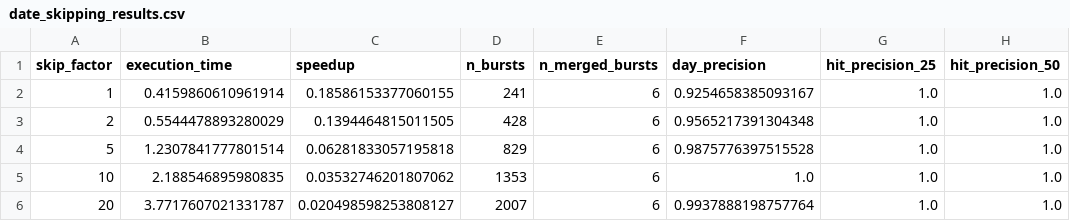
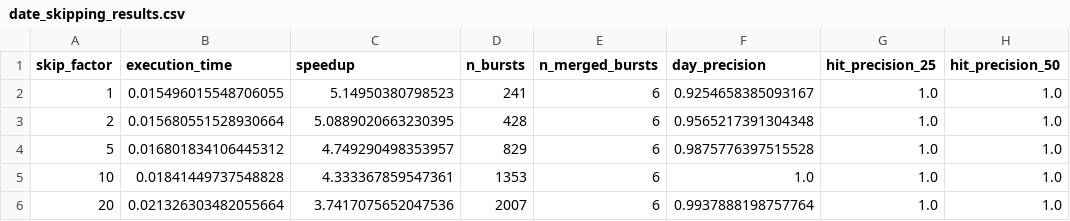
Before and after one commit to GuillaumeCld/seasonal-burst, a CSV file: icdm-paper/results/date_skipping_results.csv, drawn as a sheet; only a part is shown; the diff names each change by its address in the sheet, - before the commit and + after, or states it on an @@ line.

```diff
--- a/icdm-paper/results/date_skipping_results.csv
+++ b/icdm-paper/results/date_skipping_results.csv
-B2 (execution_time): 0.4159860610961914
+B2 (execution_time): 0.015496015548706055
-C2 (speedup): 0.18586153377060155
+C2 (speedup): 5.14950380798523
-B3 (execution_time): 0.5544478893280029
+B3 (execution_time): 0.015680551528930664
-C3 (speedup): 0.1394464815011505
+C3 (speedup): 5.0889020663230395
-B4 (execution_time): 1.2307841777801514
+B4 (execution_time): 0.016801834106445312
-C4 (speedup): 0.06281833057195818
+C4 (speedup): 4.749290498353957
-B5 (execution_time): 2.188546895980835
+B5 (execution_time): 0.01841449737548828
-C5 (speedup): 0.03532746201807062
+C5 (speedup): 4.333367859547361
-B6 (execution_time): 3.7717607021331787
+B6 (execution_time): 0.021326303482055664
-C6 (speedup): 0.020498598253808127
+C6 (speedup): 3.7417075652047536
```
Also changed, not shown: icdm-paper/results/length_skipping_results.csv, icdm-paper/results/numerical_metrics.csv, 35 other files.
